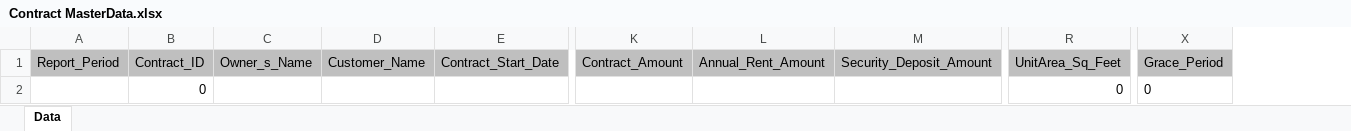
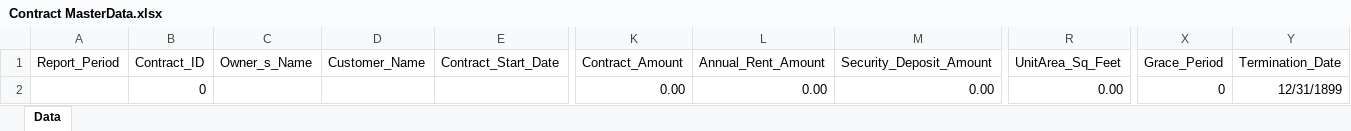
Before and after one commit to Dhara281095/BRE-Property-Management-Dhara, an Excel workbook: Contract MasterData.xlsx, sheet Data, drawn as a sheet; only a part is shown, gaps mark what is left out; values as stored, in another font and other column widths than the file's, no borders; table styles not drawn; removed rows and columns are numbered as before the commit, all else as after; rows hold the shown columns only; the diff covers the shown part only; the diff names each change by its address in the sheet, - before the commit and + after, or states it on an @@ line.

Commit message:
Added a changes in contract master data and termination template

```diff
--- a/Contract MasterData.xlsx (sheet Data)
+++ b/Contract MasterData.xlsx (sheet Data)
+column Y (Termination_Date), empty
-A1:X1 fill: #BFBFBF
+A1:X1 fill: none
-row 2:  | 0 |  |  |  |  |  |  | 0 | 0
+row 2:  | 0 |  |  |  | 0.00 | 0.00 | 0.00 | 0.00 | 0 | 12/31/1899
```
Also changed, not shown: cell formats elsewhere in this sheet, 5 other files.
